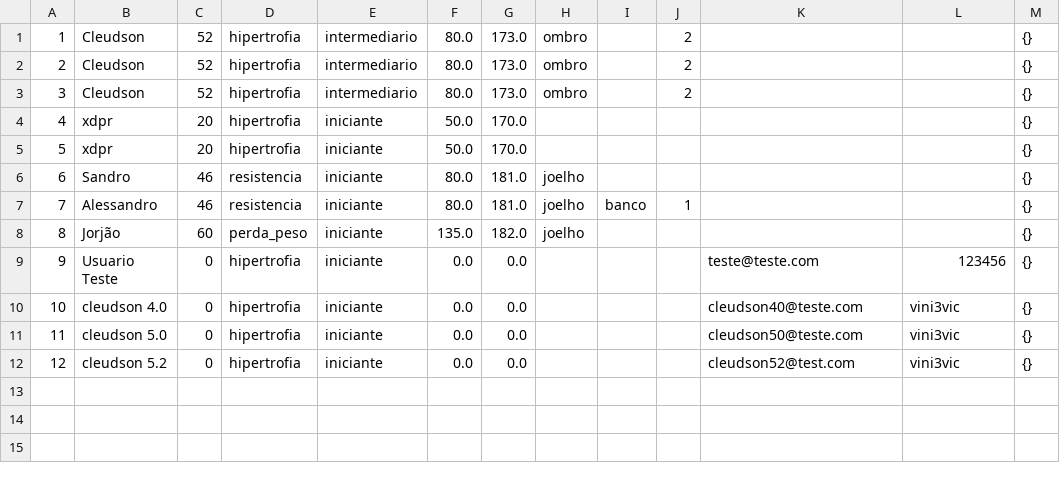
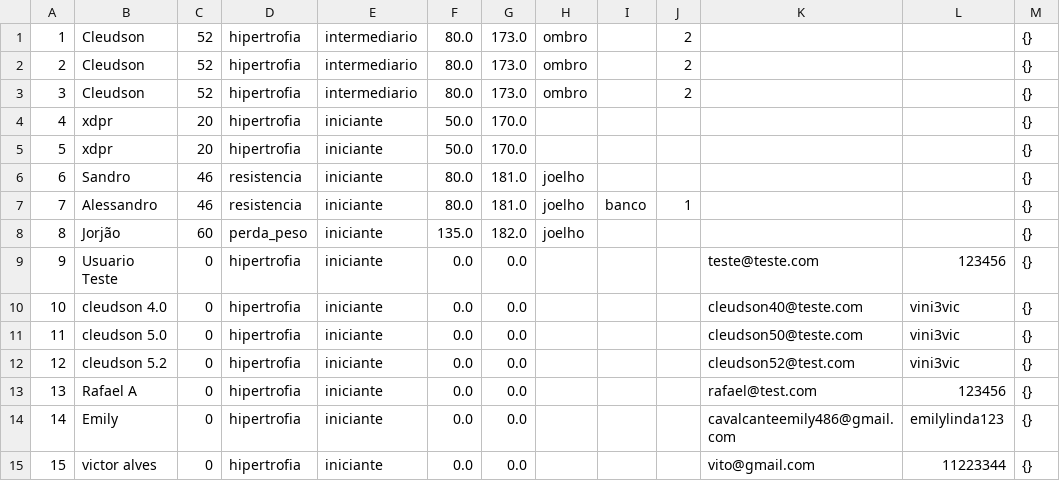
Before and after one commit to cleudsonx/App-1.0, a CSV file: app-trainer-java-web/app-trainer-java-web/data/alunos.csv, drawn as a sheet; the diff names each change by its address in the sheet, - before the commit and + after, or states it on an @@ line.

```diff
--- a/app-trainer-java-web/app-trainer-java-web/data/alunos.csv
+++ b/app-trainer-java-web/app-trainer-java-web/data/alunos.csv
+row 13: 13 | Rafael A | 0 | hipertrofia | iniciante | 0.0 | 0.0 |  |  |  | rafael@test.com | 123456 | {}
+row 14: 14 | Emily | 0 | hipertrofia | iniciante | 0.0 | 0.0 |  |  |  | cavalcanteemily486@gmail.com | emilylinda123 | {}
+row 15: 15 | victor alves | 0 | hipertrofia | iniciante | 0.0 | 0.0 |  |  |  | vito@gmail.com | 11223344 | {}
```
Also changed, not shown: 17 other files.
